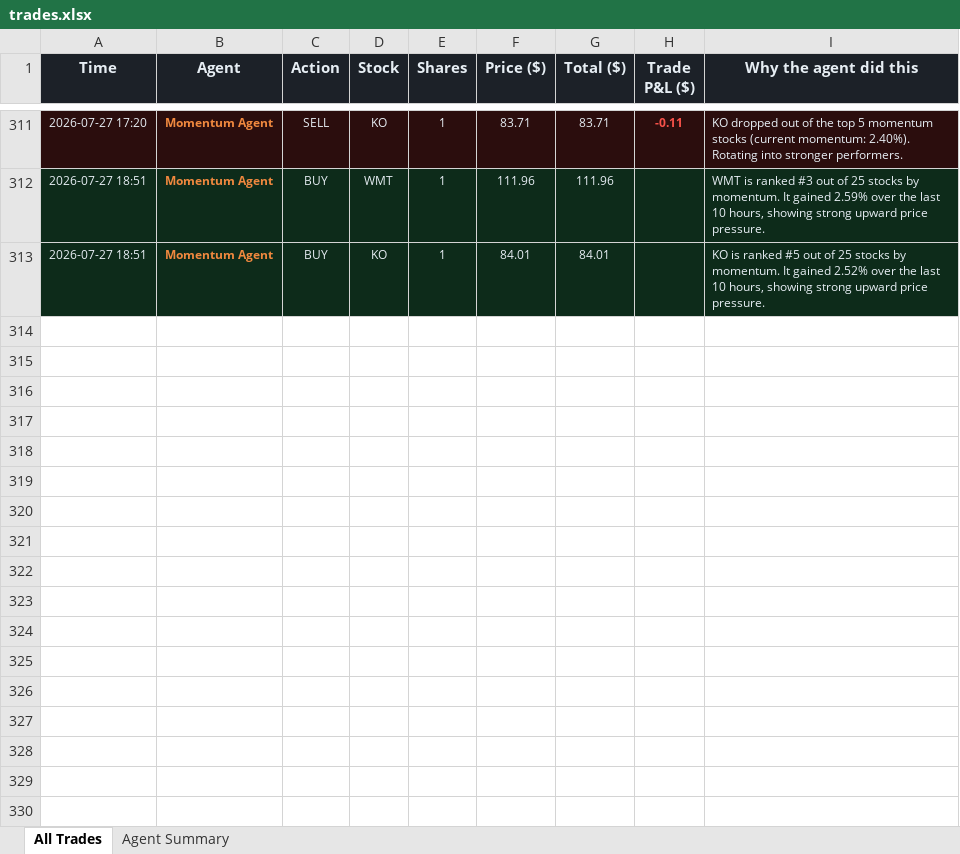
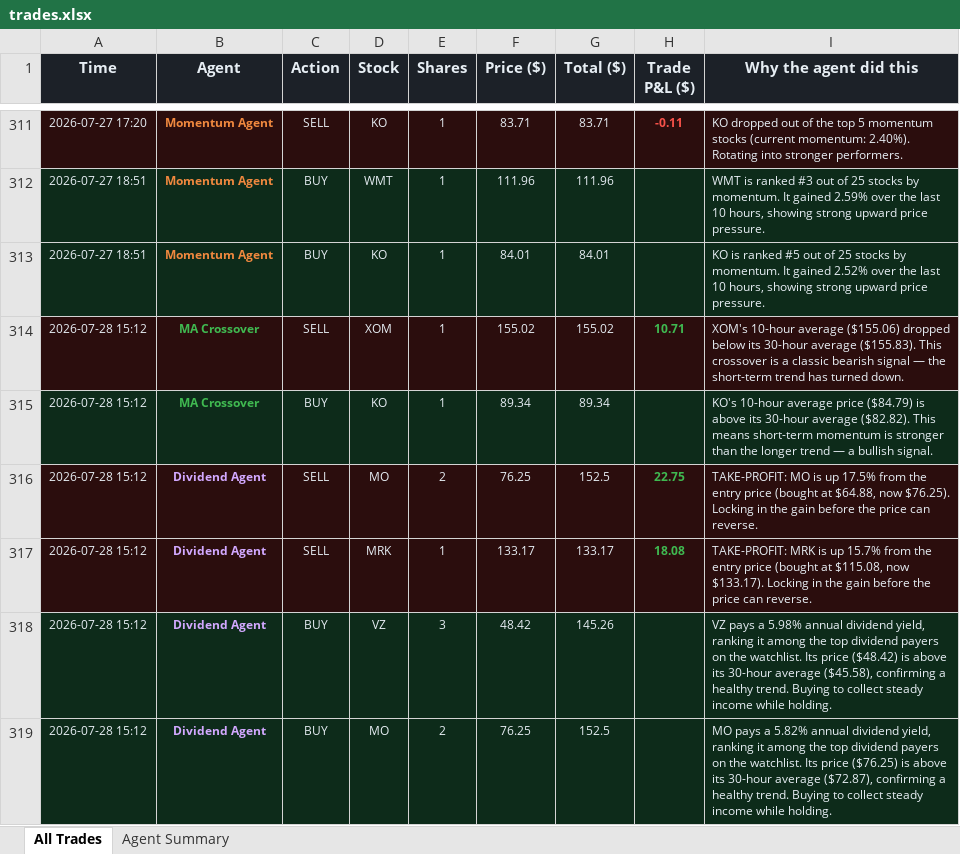
Before and after one commit to Gigantatoll/paper-trading, an Excel workbook: data/trades.xlsx, sheet All Trades, drawn as a sheet; only a part is shown, gaps mark what is left out; values as stored, in another font and other column widths than the file's, no borders; the diff names each change by its address in the sheet, - before the commit and + after, or states it on an @@ line.

```diff
--- a/data/trades.xlsx (sheet All Trades)
+++ b/data/trades.xlsx (sheet All Trades)
+row 314: 2026-07-28 15:12 | MA Crossover | SELL | XOM | 1 | 155.02 | 155.02 | 10.71 | XOM's 10-hour average ($155.06) dropped below its 30-hour average ($155.83). This crossover is a classic bearish signal — the short-term trend has turned down.
+row 315: 2026-07-28 15:12 | MA Crossover | BUY | KO | 1 | 89.34 | 89.34 |  | KO's 10-hour average price ($84.79) is above its 30-hour average ($82.82). This means short-term momentum is stronger than the longer trend — a bullish signal.
+row 316: 2026-07-28 15:12 | Dividend Agent | SELL | MO | 2 | 76.25 | 152.5 | 22.75 | TAKE-PROFIT: MO is up 17.5% from the entry price (bought at $64.88, now $76.25). Locking in the gain before the price can reverse.
+row 317: 2026-07-28 15:12 | Dividend Agent | SELL | MRK | 1 | 133.17 | 133.17 | 18.08 | TAKE-PROFIT: MRK is up 15.7% from the entry price (bought at $115.08, now $133.17). Locking in the gain before the price can reverse.
+row 318: 2026-07-28 15:12 | Dividend Agent | BUY | VZ | 3 | 48.42 | 145.26 |  | VZ pays a 5.98% annual dividend yield, ranking it among the top dividend payers on the watchlist. Its price ($48.42) is above its 30-hour average ($45.58), confirming a healthy trend. Buying to collect steady income while holding.
+row 319: 2026-07-28 15:12 | Dividend Agent | BUY | MO | 2 | 76.25 | 152.5 |  | MO pays a 5.82% annual dividend yield, ranking it among the top dividend payers on the watchlist. Its price ($76.25) is above its 30-hour average ($72.87), confirming a healthy trend. Buying to collect steady income while holding.
```
Also changed, not shown: sheet Agent Summary, 6 other files.
